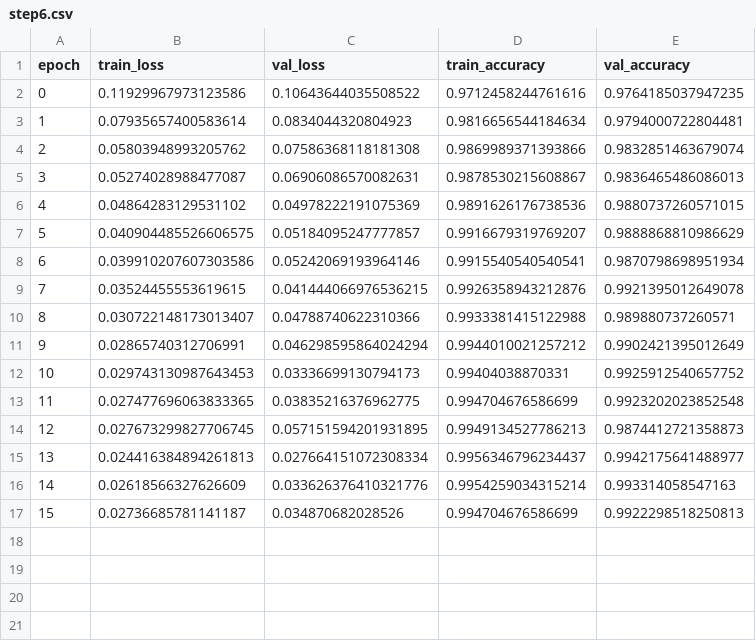
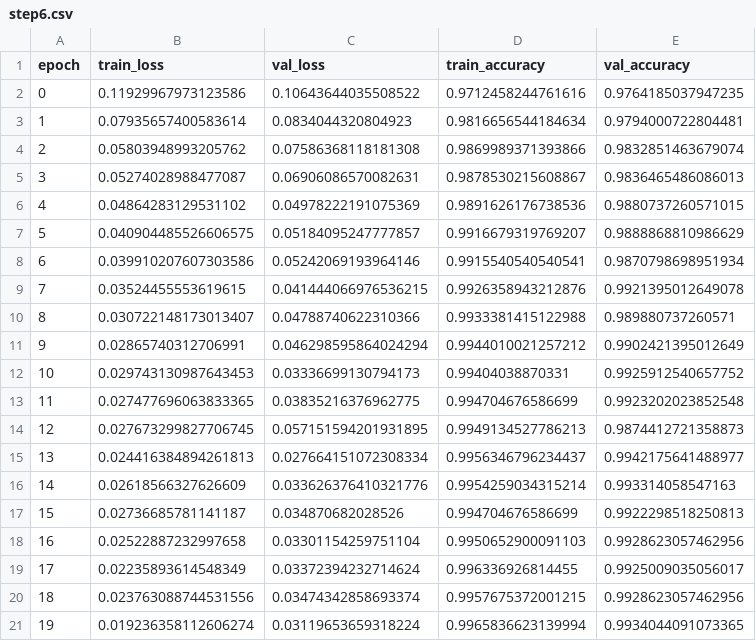
Before and after one commit to maxbhardy/thesession, a CSV file: training/step6.csv, drawn as a sheet; the diff names each change by its address in the sheet, - before the commit and + after, or states it on an @@ line.

```diff
--- a/training/step6.csv
+++ b/training/step6.csv
+row 18: 16 | 0.02522887232997658 | 0.03301154259751104 | 0.9950652900091103 | 0.9928623057462956
+row 19: 17 | 0.02235893614548349 | 0.03372394232714624 | 0.996336926814455 | 0.9925009035056017
+row 20: 18 | 0.023763088744531556 | 0.03474342858693374 | 0.9957675372001215 | 0.9928623057462956
+row 21: 19 | 0.019236358112606274 | 0.03119653659318224 | 0.9965836623139994 | 0.9934044091073365
```
Also changed, not shown: 2 other files.
